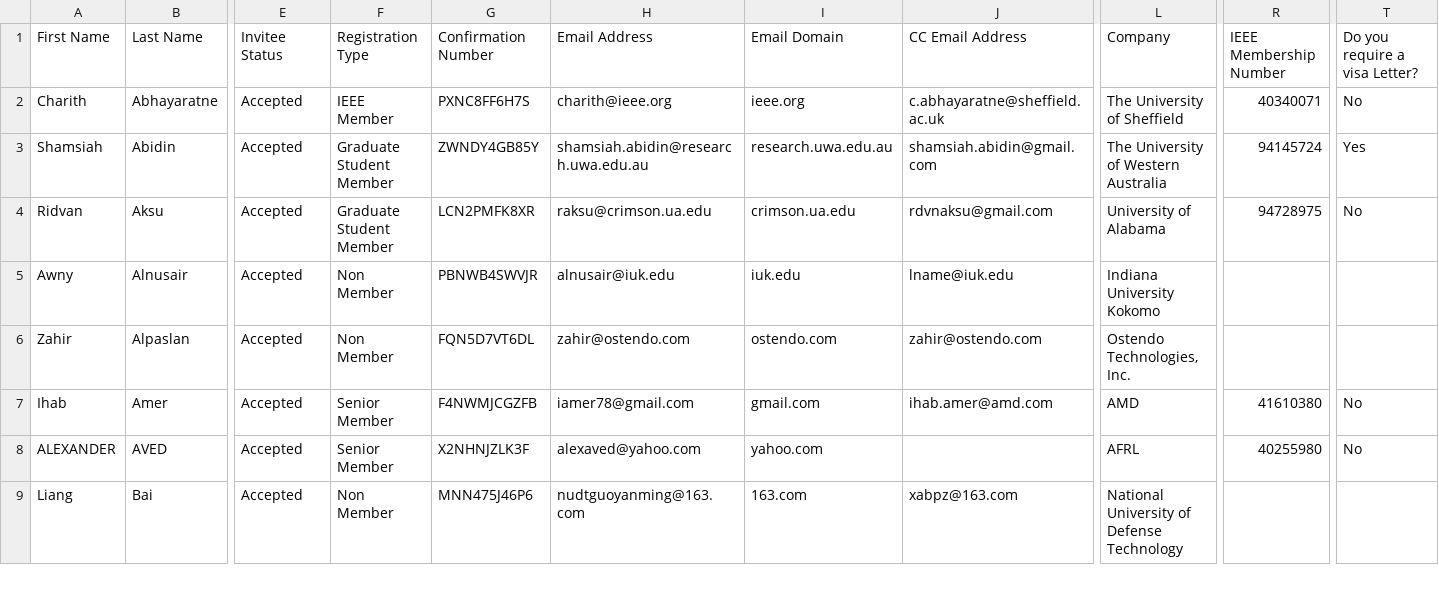
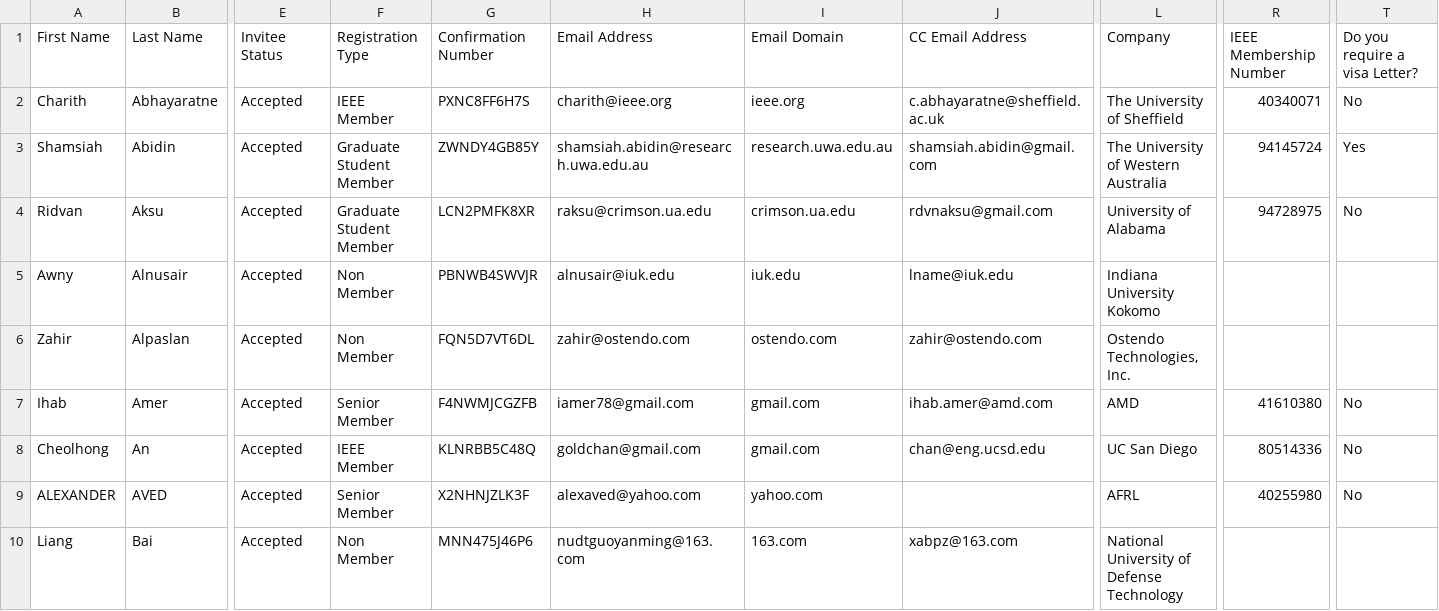
Before and after one commit to gbudiman/icme2018, a CSV file: app/models/cvent.csv, drawn as a sheet; only a part is shown, gaps mark what is left out; rows hold the shown columns only; the diff covers the shown part only; the diff names each change by its address in the sheet, - before the commit and + after, or states it on an @@ line.

Commit message:
Update cvent

```diff
--- a/app/models/cvent.csv
+++ b/app/models/cvent.csv
+row 8: Cheolhong | An | Accepted | IEEE Member | KLNRBB5C48Q | goldchan@gmail.com | gmail.com | chan@eng.ucsd.edu | UC San Diego | 80514336 | No
```
Also changed, not shown: 7 added rows and 2 edited cells elsewhere in this file.
